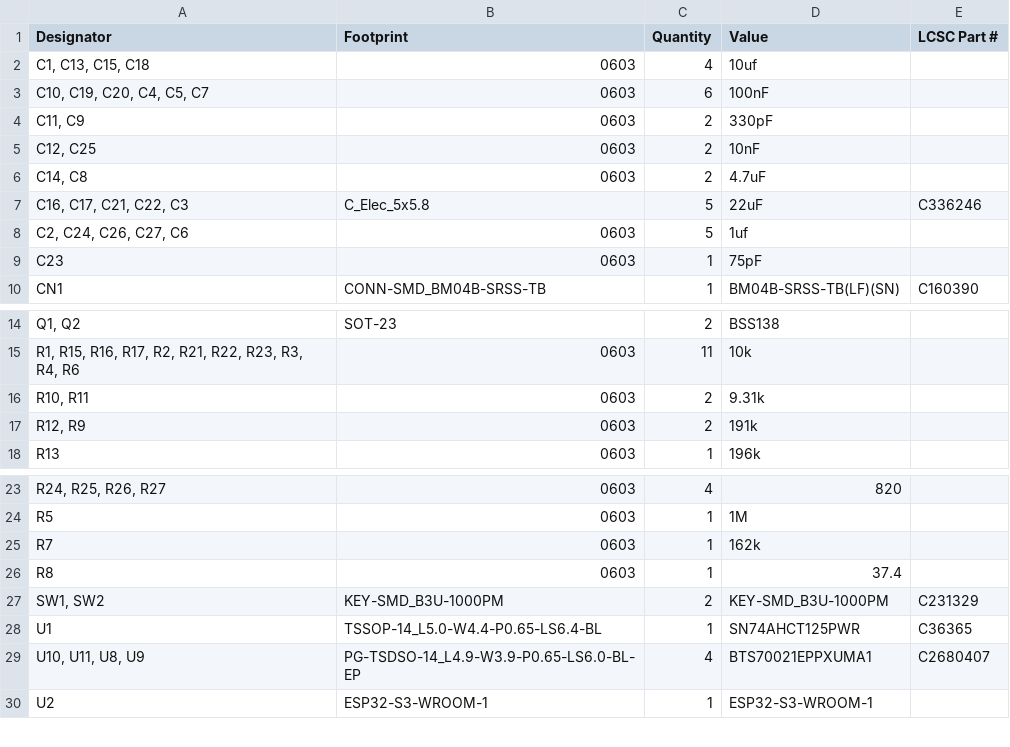
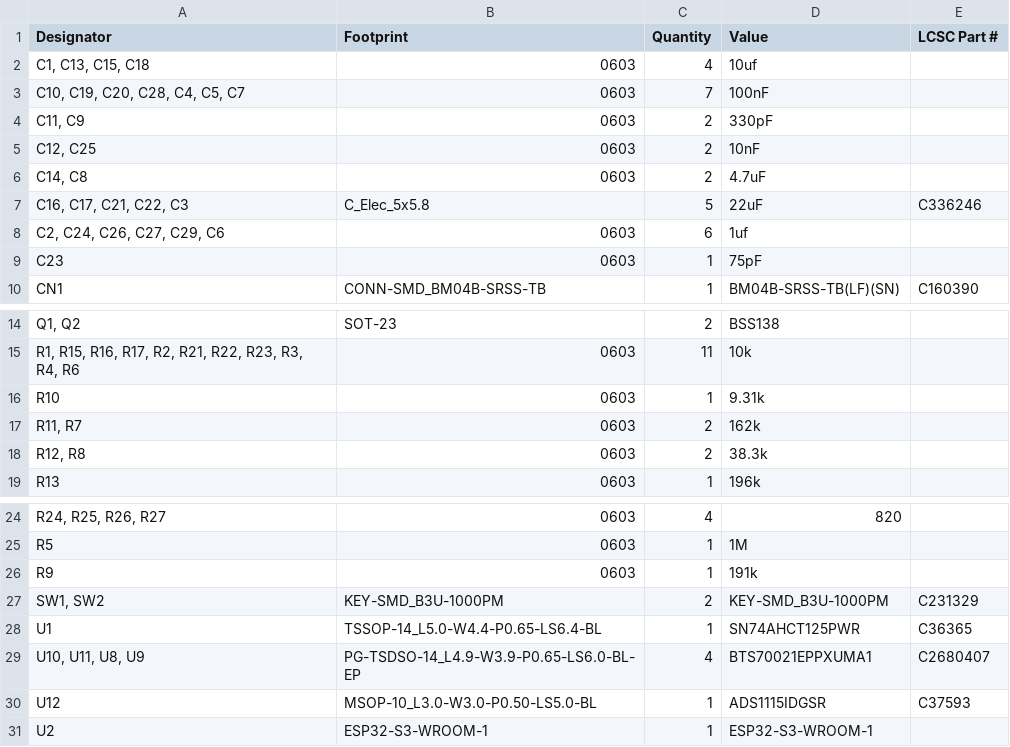
Before and after one commit to marmbrus/circuits, a CSV file: leds/production/bom.csv, drawn as a sheet; only a part is shown, gaps mark what is left out; removed rows and columns are numbered as before the commit, all else as after; the diff names each change by its address in the sheet, - before the commit and + after, or states it on an @@ line.

```diff
--- a/leds/production/bom.csv
+++ b/leds/production/bom.csv
-A3 (Designator): C10, C19, C20, C4, C5, C7
+A3 (Designator): C10, C19, C20, C28, C4, C5, C7
-C3 (Quantity): 6
+C3 (Quantity): 7
-A8 (Designator): C2, C24, C26, C27, C6
+A8 (Designator): C2, C24, C26, C27, C29, C6
-C8 (Quantity): 5
+C8 (Quantity): 6
+row 16: R10 | 0603 | 1 | 9.31k
-A17 (Designator): R10, R11
+A17 (Designator): R11, R7
-D17 (Value): 9.31k
+D17 (Value): 162k
-A18 (Designator): R12, R9
+A18 (Designator): R12, R8
-D18 (Value): 191k
+D18 (Value): 38.3k
-A26 (Designator): R7
+A26 (Designator): R9
-D26 (Value): 162k
+D26 (Value): 191k
-row 26: R8 | 0603 | 1 | 37.4
+row 30: U12 | MSOP-10_L3.0-W3.0-P0.50-LS5.0-BL | 1 | ADS1115IDGSR | C37593
```
Also changed, not shown: leds/production/designators.csv, leds/production/positions.csv, 6 other files.
